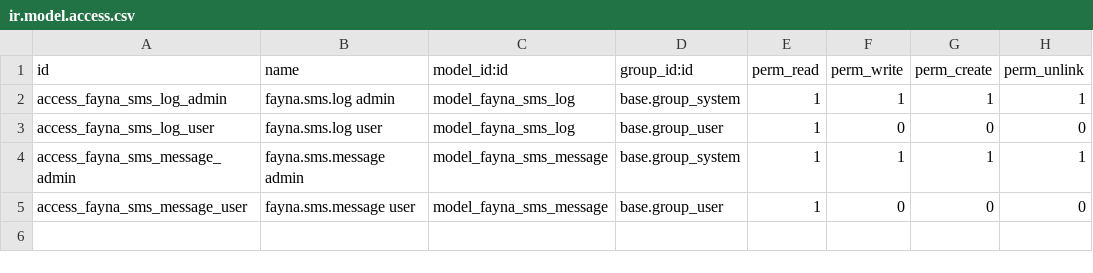
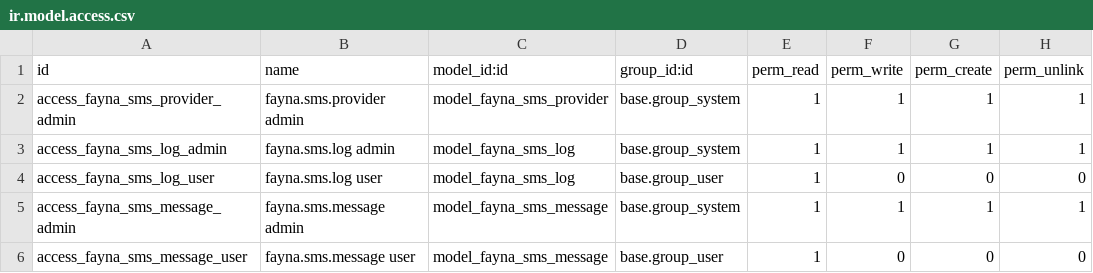
Before and after one commit to fayna-digital/fayna-sms-base, a CSV file: security/ir.model.access.csv, drawn as a sheet.

Commit message:
feat(sms): fayna_sms_base complete — provider model + E.164 + dispatch cron
- fayna.sms.provider: new DB-backed config model (name, provider_type,
  api_key password=True groups=group_system, active, sequence); replaces
  the former AbstractModel alias at that _name
- fayna.sms.provider.base: pure abstract adapter (sms_provider_base.py)
  with send_sms / get_delivery_status / _send_sms NotImplementedError
  contract; no _name collision with the concrete config model
- fayna.sms.message: added provider_id Many2one → fayna.sms.provider;
  cron dispatch resolves provider via record, falls back to active record
  by sequence, then legacy config-param; broad except Exception replaced
  with (ValueError, OSError, RuntimeError)
- cron.xml: calls _cron_process_sms_queue() (respects Strangler-Fig flag)
  instead of process_sms_queue() directly
- fayna.sms.log: write() and unlink() blocked with UserError — immutable
  after create per spec
- security/ir.model.access.csv: added fayna.sms.provider admin row
  (group_system only; no internal-user or portal read)
- views/fayna_sms_provider_views.xml: new tree/form/action + menu item
  Providers under SMS root (group_system)
- i18n/uk_UA.po + pl_PL.po: 13 new strings (provider model, immutability
  errors, menu labels)
- tests: test_fayna_sms_base 18 tests (immutability + provider config +
  abstract contract); test_fayna_sms_message 22 tests (E.164 + cron +
  feature-flag); tests 13/14 updated to use fayna.sms.provider.base
- version bump 17.0.2.0.0 → 17.0.2.1.0

```diff
--- a/security/ir.model.access.csv
+++ b/security/ir.model.access.csv
@@ -1,2 +1,3 @@
 id,name,model_id:id,group_id:id,perm_read,perm_write,perm_create,perm_unlink
+access_fayna_sms_provider_admin,fayna.sms.provider admin,model_fayna_sms_provider,base.group_system,1,1,1,1
 access_fayna_sms_log_admin,fayna.sms.log admin,model_fayna_sms_log,base.group_system,1,1,1,1
```
Also changed, not shown: 12 other files.
